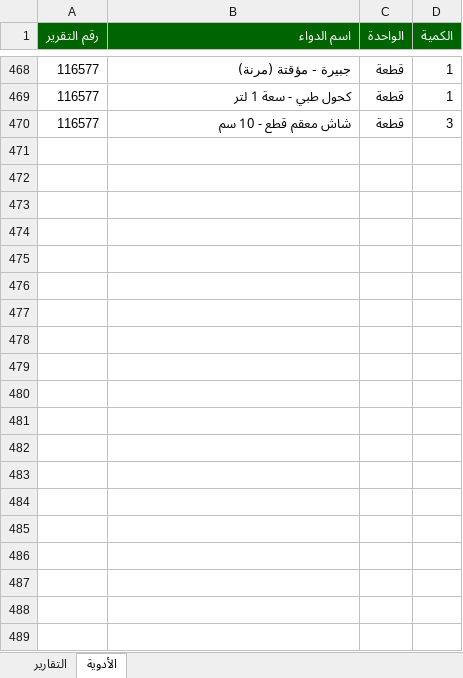
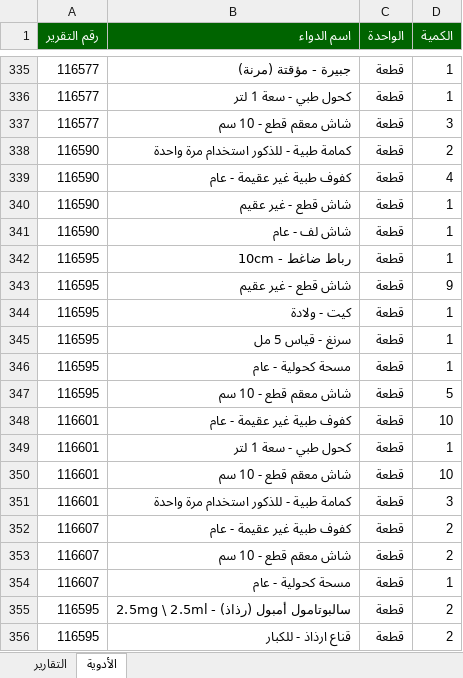
Before and after one commit to MEDSYgov/MEDSP, an Excel workbook: data/November_2026.xlsx, sheet الأدوية, drawn as a sheet; only a part is shown, gaps mark what is left out; values as stored, in another font and other column widths than the file's, no borders; the diff covers the shown part only; the diff names each change by its address in the sheet, - before the commit and + after, or states it on an @@ line.

```diff
--- a/data/November_2026.xlsx (sheet الأدوية)
+++ b/data/November_2026.xlsx (sheet الأدوية)
+row 338: 116590 | كمامة طبية - للذكور استخدام مرة واحدة | قطعة | 2
+row 339: 116590 | كفوف طبية غير عقيمة - عام | قطعة | 4
+row 340: 116590 | شاش قطع - غير عقيم | قطعة | 1
+row 341: 116590 | شاش لف - عام | قطعة | 1
+row 342: 116595 | رباط ضاغط - 10cm | قطعة | 1
+row 343: 116595 | شاش قطع - غير عقيم | قطعة | 9
+row 344: 116595 | كيت - ولادة | قطعة | 1
+row 345: 116595 | سرنغ - قياس 5 مل | قطعة | 1
+row 346: 116595 | مسحة كحولية - عام | قطعة | 1
+row 347: 116595 | شاش معقم قطع - 10 سم | قطعة | 5
+row 348: 116601 | كفوف طبية غير عقيمة - عام | قطعة | 10
+row 349: 116601 | كحول طبي - سعة 1 لتر | قطعة | 1
+row 350: 116601 | شاش معقم قطع - 10 سم | قطعة | 10
+row 351: 116601 | كمامة طبية - للذكور استخدام مرة واحدة | قطعة | 3
+row 352: 116607 | كفوف طبية غير عقيمة - عام | قطعة | 2
+row 353: 116607 | شاش معقم قطع - 10 سم | قطعة | 2
+row 354: 116607 | مسحة كحولية - عام | قطعة | 1
+row 355: 116595 | سالبوتامول أمبول (رذاذ) - 2.5mg \ 2.5ml | قطعة | 2
+row 356: 116595 | قناع ارذاذ - للكبار | قطعة | 2
```
Also changed, not shown: 301 added rows, 142 removed rows and 12 moved rows elsewhere in this sheet, sheet التقارير, 1 other file.
